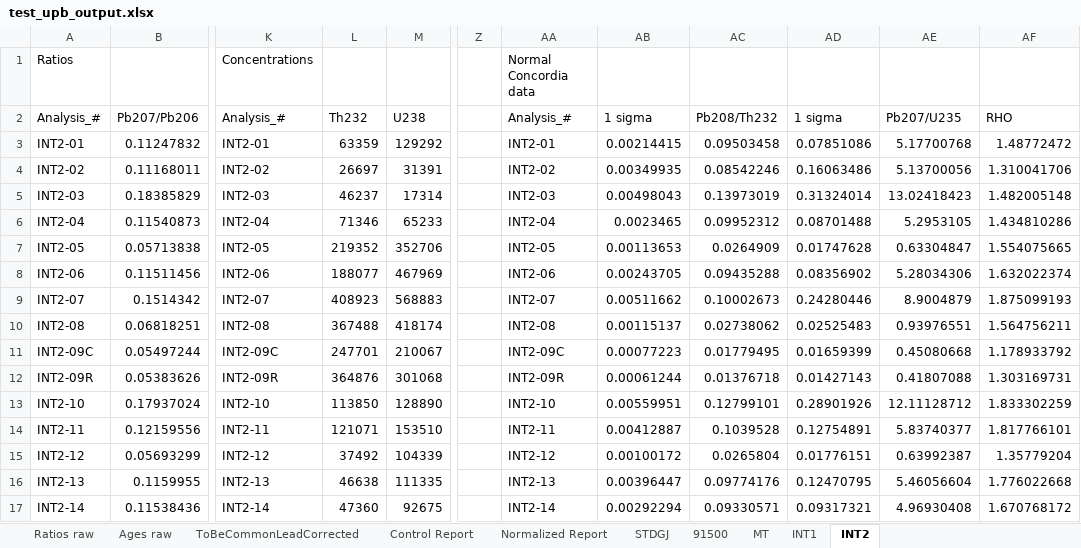
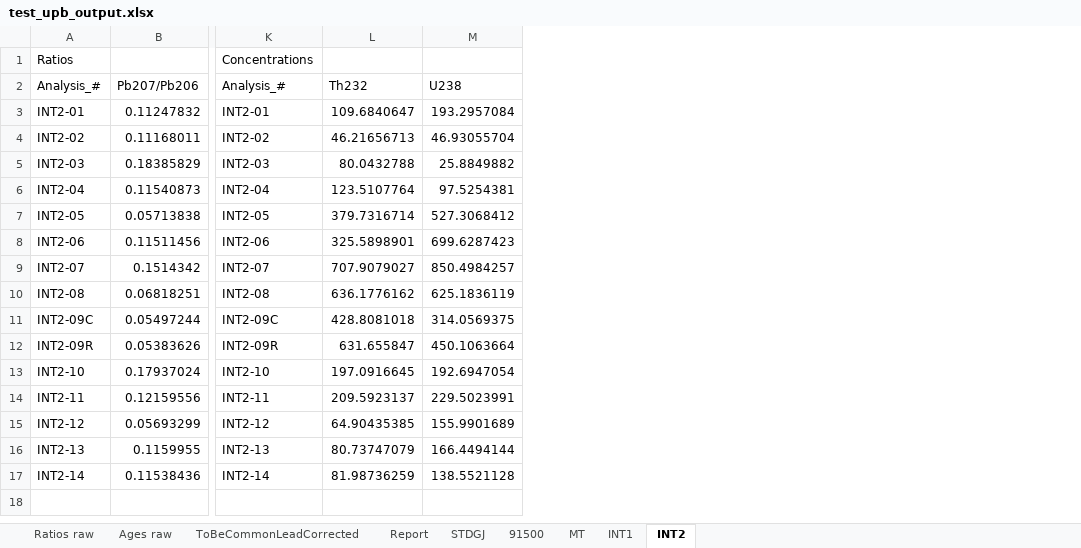
Before and after one commit to LincolnPuzey/ZirconsRock, an Excel workbook: test_files/outputs/test_upb_output.xlsx, sheet INT2, drawn as a sheet; only a part is shown, gaps mark what is left out; values as stored, in another font and other column widths than the file's, no borders; removed rows and columns are numbered as before the commit, all else as after; the diff names each change by its address in the sheet, - before the commit and + after, or states it on an @@ line.

```diff
--- a/test_files/outputs/test_upb_output.xlsx (sheet INT2)
+++ b/test_files/outputs/test_upb_output.xlsx (sheet INT2)
-sheet tab: Control Report
+sheet tab: Report
-sheet tab: Normalized Report
-column L, rows 2-17: Th232 | 63359 | 26697 | 46237 | 71346 | 219352 | 188077 | 408923 | 367488 | 247701 | 364876 | 113850 | 121071 | 37492 | 46638 | 47360
-column M, rows 2-17: U238 | 129292 | 31391 | 17314 | 65233 | 352706 | 467969 | 568883 | 418174 | 210067 | 301068 | 128890 | 153510 | 104339 | 111335 | 92675
+column L, rows 2-17: Th232 | 109.6840647 | 46.21656713 | 80.0432788 | 123.5107764 | 379.7316714 | 325.5898901 | 707.9079027 | 636.1776162 | 428.8081018 | 631.655847 | 197.0916645 | 209.5923137 | 64.90435385 | 80.73747079 | 81.98736259
+column M, rows 2-17: U238 | 193.2957084 | 46.93055704 | 25.8849882 | 97.5254381 | 527.3068412 | 699.6287423 | 850.4984257 | 625.1836119 | 314.0569375 | 450.1063664 | 192.6947054 | 229.5023991 | 155.9901689 | 166.4494144 | 138.5521128
-column Z, empty
-column AA, rows 1-17: Normal Concordia data | Analysis_# | INT2-01 | INT2-02 | INT2-03 | INT2-04 | INT2-05 | INT2-06 | INT2-07 | INT2-08 | INT2-09C | INT2-09R | INT2-10 | INT2-11 | INT2-12 | INT2-13 | INT2-14
-column AB, rows 2-17: 1 sigma | 0.00214415 | 0.00349935 | 0.00498043 | 0.0023465 | 0.00113653 | 0.00243705 | 0.00511662 | 0.00115137 | 0.00077223 | 0.00061244 | 0.00559951 | 0.00412887 | 0.00100172 | 0.00396447 | 0.00292294
-column AC, rows 2-17: Pb208/Th232 | 0.09503458 | 0.08542246 | 0.13973019 | 0.09952312 | 0.0264909 | 0.09435288 | 0.10002673 | 0.02738062 | 0.01779495 | 0.01376718 | 0.12799101 | 0.1039528 | 0.0265804 | 0.09774176 | 0.09330571
-column AD, rows 2-17: 1 sigma | 0.07851086 | 0.16063486 | 0.31324014 | 0.08701488 | 0.01747628 | 0.08356902 | 0.24280446 | 0.02525483 | 0.01659399 | 0.01427143 | 0.28901926 | 0.12754891 | 0.01776151 | 0.12470795 | 0.09317321
-column AE, rows 2-17: Pb207/U235 | 5.17700768 | 5.13700056 | 13.02418423 | 5.2953105 | 0.63304847 | 5.28034306 | 8.9004879 | 0.93976551 | 0.45080668 | 0.41807088 | 12.11128712 | 5.83740377 | 0.63992387 | 5.46056604 | 4.96930408
-column AF, rows 2-17: RHO | 1.48772472 | 1.310041706 | 1.482005148 | 1.434810286 | 1.554075665 | 1.632022374 | 1.875099193 | 1.564756211 | 1.178933792 | 1.303169731 | 1.833302259 | 1.817766101 | 1.35779204 | 1.776022668 | 1.670768172
```
Also changed, not shown: sheet Report, sheet INT1, sheet 91500, sheet STDGJ, sheet MT, 3 other files.
